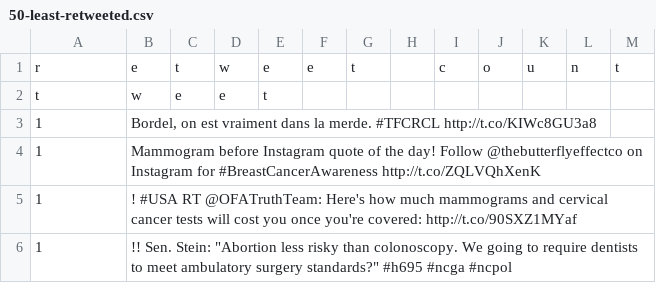
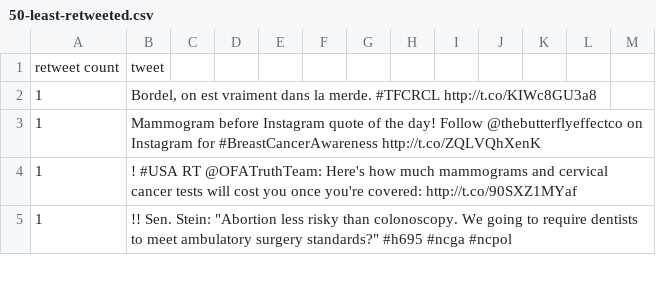
Before and after one commit to brucexia6116/snowball, a CSV file: data/50-least-retweeted.csv, drawn as a sheet; only a part is shown; removed rows and columns are numbered as before the commit, all else as after; the diff names each change by its address in the sheet, - before the commit and + after, or states it on an @@ line.

Commit message:
adding most and least retweeted

```diff
--- a/data/50-least-retweeted.csv
+++ b/data/50-least-retweeted.csv
-row 1: r | e | t | w | e | e | t |  | c | o | u | n | t
-row 2: t | w | e | e | t
+row 1: retweet count | tweet
```
Also changed, not shown: data/50-most-retweeted.csv.
